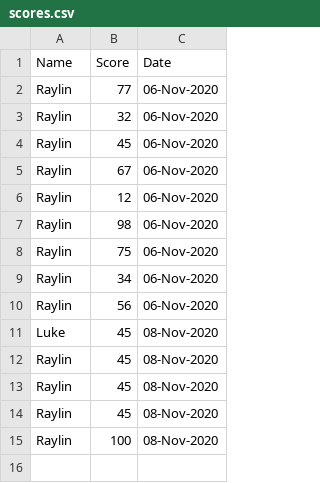
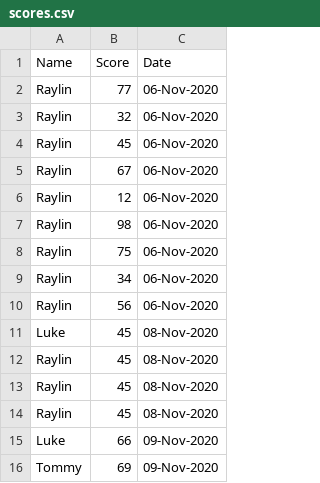
Before and after one commit to illwalt/dice-game, a CSV file: scores.csv, drawn as a sheet.

```diff
--- a/scores.csv
+++ b/scores.csv
@@ -14,2 +14,3 @@ Raylin,45,08-Nov-2020
 Raylin,45,08-Nov-2020
-Raylin,100,08-Nov-2020
+Luke,66,09-Nov-2020
+Tommy,69,09-Nov-2020
```
Also changed, not shown: 1 other file.
